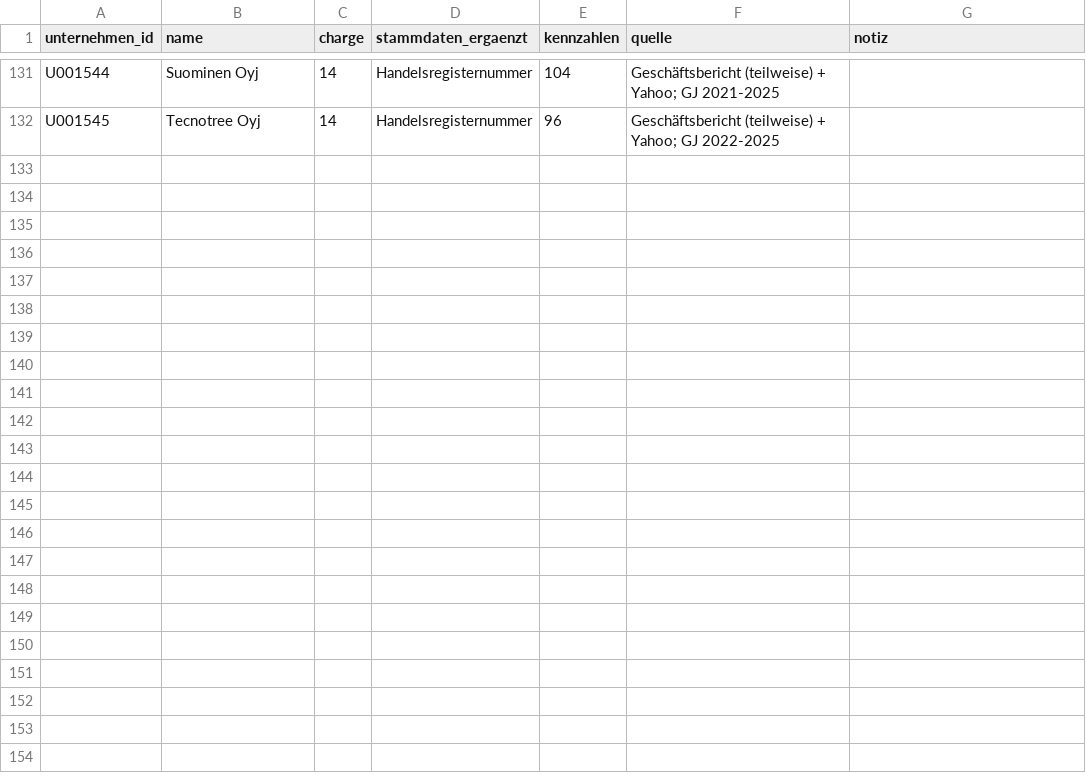
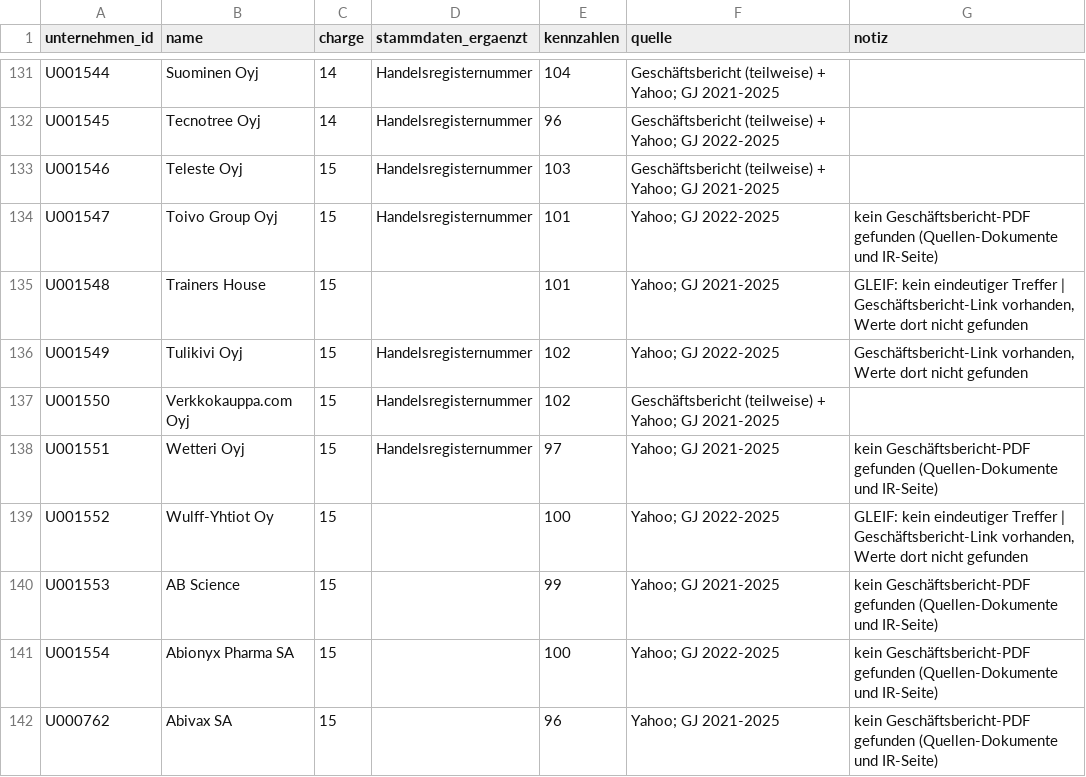
Before and after one commit to chillkrote/Unternehmenskennzahlen, a CSV file: unternehmen-tabelle/anreicherung/stand.csv, drawn as a sheet; only a part is shown, gaps mark what is left out.

```diff
--- a/unternehmen-tabelle/anreicherung/stand.csv
+++ b/unternehmen-tabelle/anreicherung/stand.csv
@@ -132 +132,11 @@ U001544,Suominen Oyj,14,Handelsregisternummer,104,Geschäftsbericht (teilweise)
 U001545,Tecnotree Oyj,14,Handelsregisternummer,96,Geschäftsbericht (teilweise) + Yahoo; GJ 2022-2025,
+U001546,Teleste Oyj,15,Handelsregisternummer,103,Geschäftsbericht (teilweise) + Yahoo; GJ 2021-2025,
+U001547,Toivo Group Oyj,15,Handelsregisternummer,101,Yahoo; GJ 2022-2025,kein Geschäftsbericht-PDF gefunden (Quellen-Dokumente und IR-Seite)
+U001548,Trainers House,15,,101,Yahoo; GJ 2021-2025,"GLEIF: kein eindeutiger Treffer | Geschäftsbericht-Link vorhanden, Werte dort nicht gefunden"
+U001549,Tulikivi Oyj,15,Handelsregisternummer,102,Yahoo; GJ 2022-2025,"Geschäftsbericht-Link vorhanden, Werte dort nicht gefunden"
+U001550,Verkkokauppa.com Oyj,15,Handelsregisternummer,102,Geschäftsbericht (teilweise) + Yahoo; GJ 2021-2025,
+U001551,Wetteri Oyj,15,Handelsregisternummer,97,Yahoo; GJ 2021-2025,kein Geschäftsbericht-PDF gefunden (Quellen-Dokumente und IR-Seite)
+U001552,Wulff-Yhtiot Oy,15,,100,Yahoo; GJ 2022-2025,"GLEIF: kein eindeutiger Treffer | Geschäftsbericht-Link vorhanden, Werte dort nicht gefunden"
+U001553,AB Science,15,,99,Yahoo; GJ 2021-2025,kein Geschäftsbericht-PDF gefunden (Quellen-Dokumente und IR-Seite)
+U001554,Abionyx Pharma SA,15,,100,Yahoo; GJ 2022-2025,kein Geschäftsbericht-PDF gefunden (Quellen-Dokumente und IR-Seite)
+U000762,Abivax SA,15,,96,Yahoo; GJ 2021-2025,kein Geschäftsbericht-PDF gefunden (Quellen-Dokumente und IR-Seite)
```
Also changed, not shown: 12 other files.
